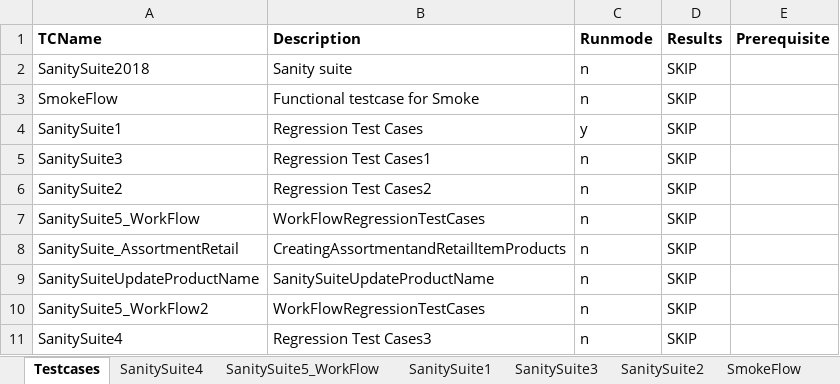
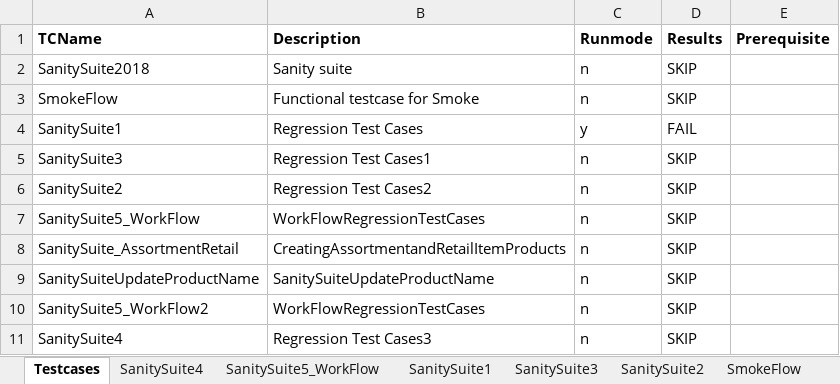
Before and after one commit to dillira/MavenIntegrationWithSelenium3, an Excel workbook: target/test-classes/HASBROP2M_TestData/SanitySuite2018.xlsx, sheet Testcases, drawn as a sheet; values as stored, in another font and other column widths than the file's, no borders; 1 other sheet too large or unreadable and not compared; the diff names each change by its address in the sheet, - before the commit and + after, or states it on an @@ line.

```diff
--- a/target/test-classes/HASBROP2M_TestData/SanitySuite2018.xlsx (sheet Testcases)
+++ b/target/test-classes/HASBROP2M_TestData/SanitySuite2018.xlsx (sheet Testcases)
-D4 (Results): SKIP
+D4 (Results): FAIL
```
Also changed, not shown: 55 other files.
